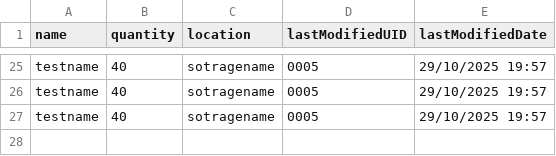
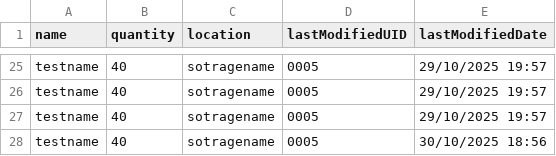
Before and after one commit to character-limit/InvManagementSystem, a CSV file: inventory.csv, drawn as a sheet; only a part is shown, gaps mark what is left out.

```diff
--- a/inventory.csv
+++ b/inventory.csv
@@ -27 +27,2 @@ testname,40,sotragename,0005,29/10/2025 19:57
 testname,40,sotragename,0005,29/10/2025 19:57
+testname,40,sotragename,0005,30/10/2025 18:56
```
Also changed, not shown: 3 other files.
